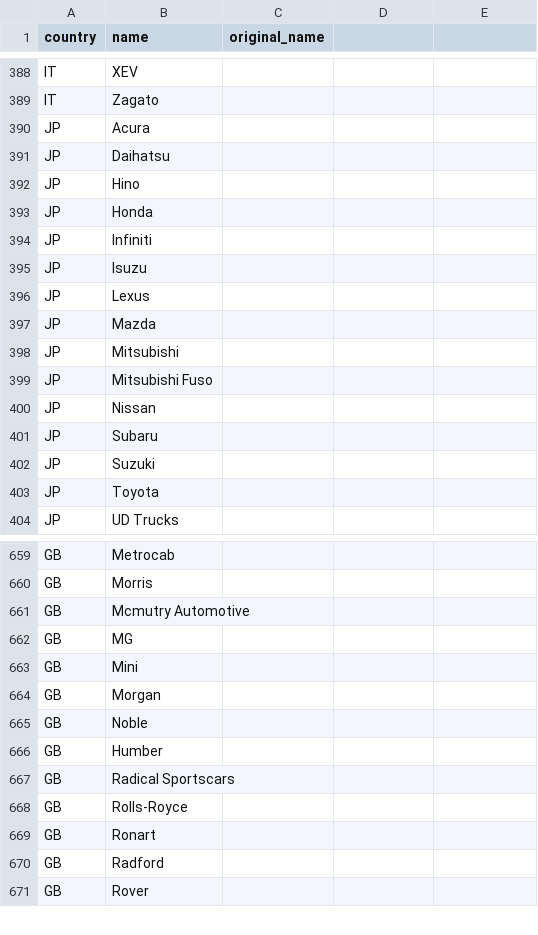
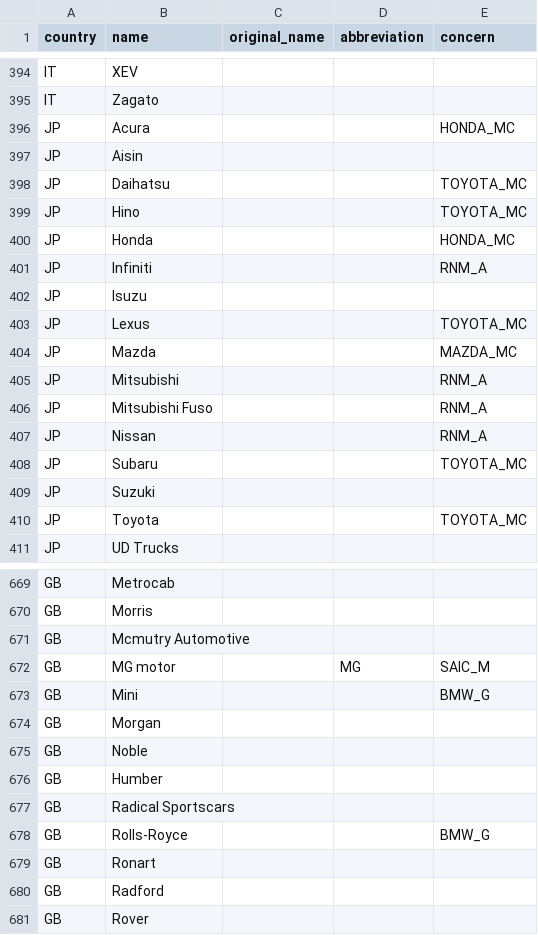
Before and after one commit to ez404-36/vroomly, a CSV file: backend/default_data/csv_files/vehicle_brand.csv, drawn as a sheet; only a part is shown, gaps mark what is left out; the diff covers the shown part only.

```diff
--- a/backend/default_data/csv_files/vehicle_brand.csv
+++ b/backend/default_data/csv_files/vehicle_brand.csv
@@ -1 +1 @@
-country,name,original_name
+country,name,original_name,abbreviation,concern
@@ -389,16 +395,17 @@ IT,XEV
 IT,Zagato
-JP,Acura
-JP,Daihatsu
-JP,Hino
-JP,Honda
-JP,Infiniti
+JP,Acura,,,HONDA_MC
+JP,Aisin
+JP,Daihatsu,,,TOYOTA_MC
+JP,Hino,,,TOYOTA_MC
+JP,Honda,,,HONDA_MC
+JP,Infiniti,,,RNM_A
 JP,Isuzu
-JP,Lexus
-JP,Mazda
-JP,Mitsubishi
-JP,Mitsubishi Fuso
-JP,Nissan
-JP,Subaru
+JP,Lexus,,,TOYOTA_MC
+JP,Mazda,,,MAZDA_MC
+JP,Mitsubishi,,,RNM_A
+JP,Mitsubishi Fuso,,,RNM_A
+JP,Nissan,,,RNM_A
+JP,Subaru,,,TOYOTA_MC
 JP,Suzuki
-JP,Toyota
+JP,Toyota,,,TOYOTA_MC
 JP,UD Trucks
@@ -661,4 +671,4 @@ GB,Morris
 GB,Mcmutry Automotive
-GB,MG
-GB,Mini
+GB,MG motor,,MG,SAIC_M
+GB,Mini,,,BMW_G
 GB,Morgan
@@ -667,3 +677,3 @@ GB,Humber
 GB,Radical Sportscars
-GB,Rolls-Royce
+GB,Rolls-Royce,,,BMW_G
 GB,Ronart
```
Also changed, not shown: 9 added rows and 66 edited cells elsewhere in this file, backend/default_data/csv_files/country.csv, 26 other files.
